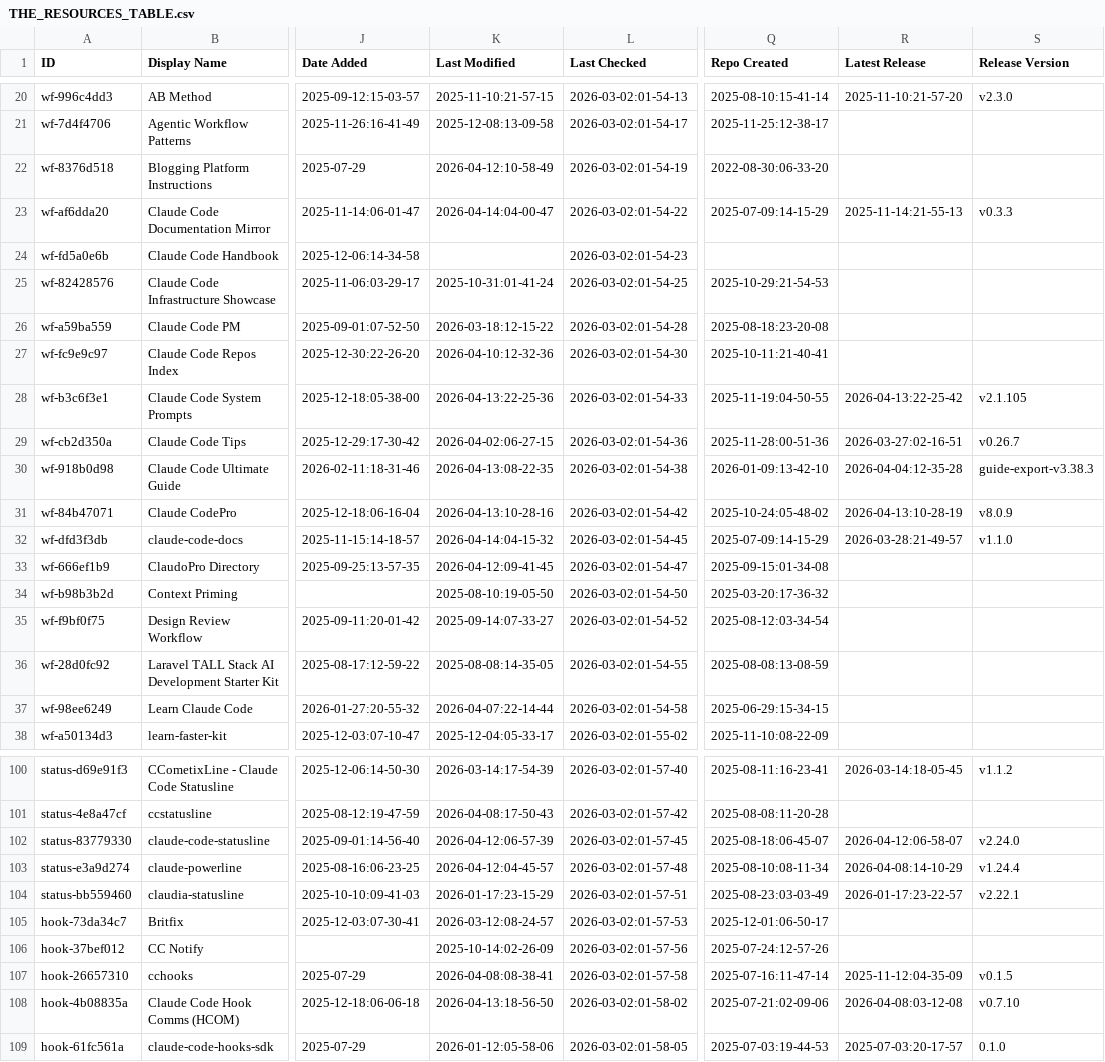
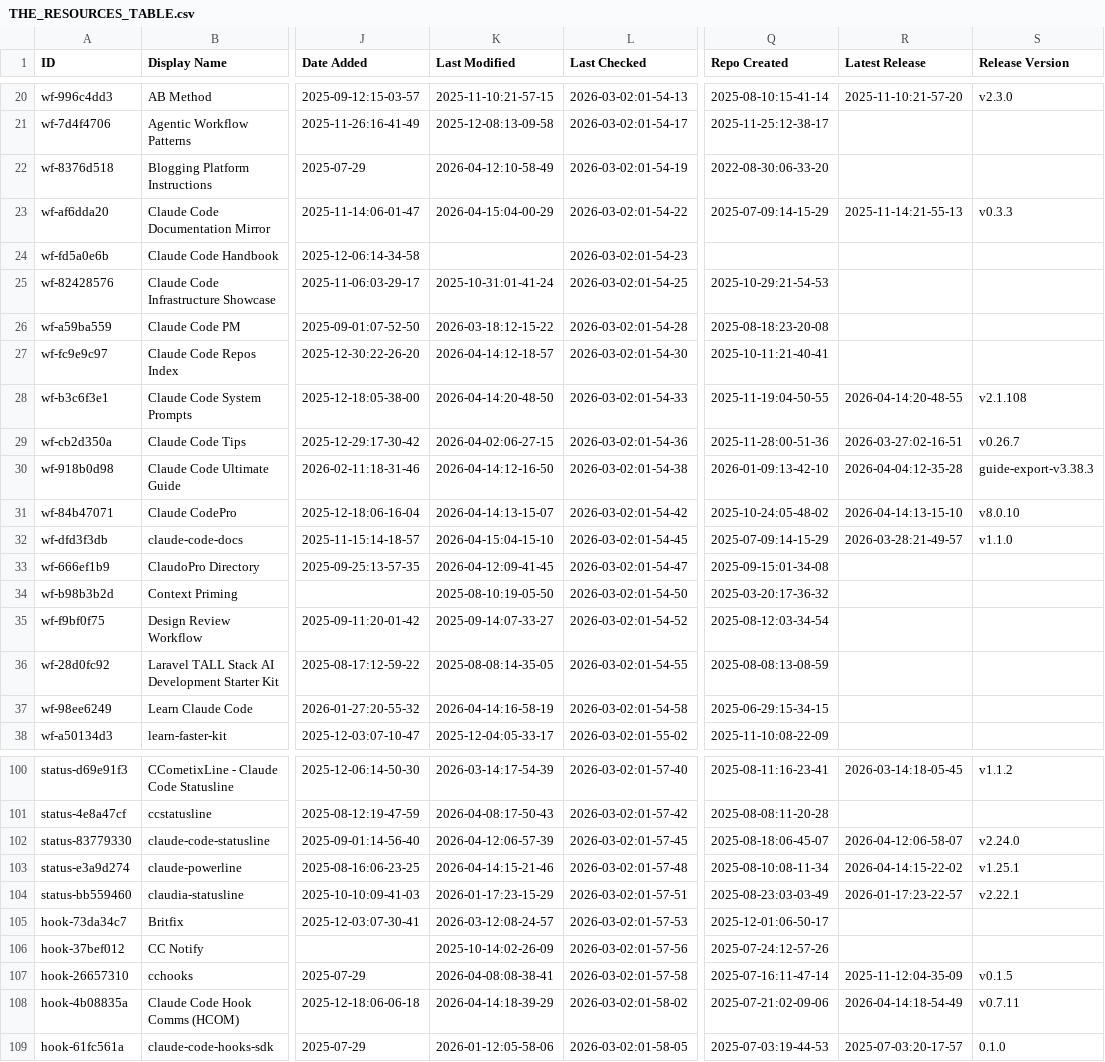
Before and after one commit to vex0rian/awesome-claude-code, a CSV file: THE_RESOURCES_TABLE.csv, drawn as a sheet; only a part is shown, gaps mark what is left out; the diff covers the shown part only; the diff names each change by its address in the sheet, - before the commit and + after, or states it on an @@ line.

```diff
--- a/THE_RESOURCES_TABLE.csv
+++ b/THE_RESOURCES_TABLE.csv
-K23 (Last Modified): 2026-04-14:04-00-47
+K23 (Last Modified): 2026-04-15:04-00-29
-K27 (Last Modified): 2026-04-10:12-32-36
+K27 (Last Modified): 2026-04-14:12-18-57
-K28 (Last Modified): 2026-04-13:22-25-36
+K28 (Last Modified): 2026-04-14:20-48-50
-R28 (Latest Release): 2026-04-13:22-25-42
+R28 (Latest Release): 2026-04-14:20-48-55
-S28 (Release Version): v2.1.105
+S28 (Release Version): v2.1.108
-K30 (Last Modified): 2026-04-13:08-22-35
+K30 (Last Modified): 2026-04-14:12-16-50
-K31 (Last Modified): 2026-04-13:10-28-16
+K31 (Last Modified): 2026-04-14:13-15-07
-R31 (Latest Release): 2026-04-13:10-28-19
+R31 (Latest Release): 2026-04-14:13-15-10
-S31 (Release Version): v8.0.9
+S31 (Release Version): v8.0.10
-K32 (Last Modified): 2026-04-14:04-15-32
+K32 (Last Modified): 2026-04-15:04-15-10
-K37 (Last Modified): 2026-04-07:22-14-44
+K37 (Last Modified): 2026-04-14:16-58-19
-K103 (Last Modified): 2026-04-12:04-45-57
+K103 (Last Modified): 2026-04-14:15-21-46
-R103 (Latest Release): 2026-04-08:14-10-29
+R103 (Latest Release): 2026-04-14:15-22-02
-S103 (Release Version): v1.24.4
+S103 (Release Version): v1.25.1
-K108 (Last Modified): 2026-04-13:18-56-50
+K108 (Last Modified): 2026-04-14:18-39-29
-R108 (Latest Release): 2026-04-08:03-12-08
+R108 (Latest Release): 2026-04-14:18-54-49
-S108 (Release Version): v0.7.10
+S108 (Release Version): v0.7.11
```
Also changed, not shown: 34 edited cells elsewhere in this file.
